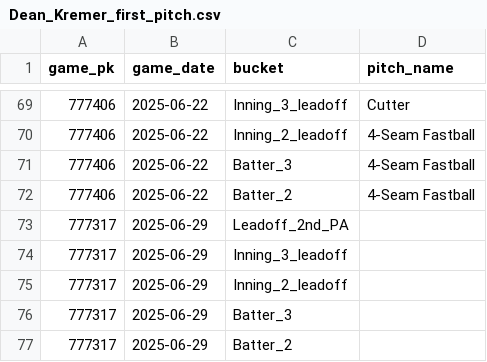
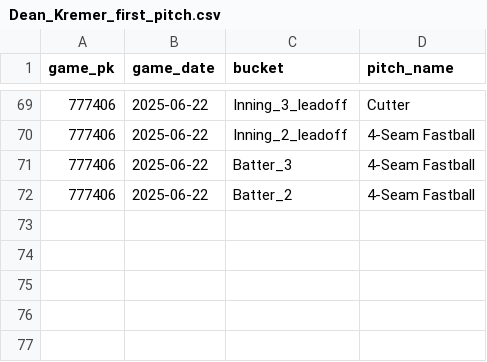
Before and after one commit to kuhny243/pitch-mix-tracker, a CSV file: Dean_Kremer_first_pitch.csv, drawn as a sheet; only a part is shown, gaps mark what is left out; the diff names each change by its address in the sheet, - before the commit and + after, or states it on an @@ line.

```diff
--- a/Dean_Kremer_first_pitch.csv
+++ b/Dean_Kremer_first_pitch.csv
-row 73: 777317 | 2025-06-29 | Leadoff_2nd_PA
-row 74: 777317 | 2025-06-29 | Inning_3_leadoff
-row 75: 777317 | 2025-06-29 | Inning_2_leadoff
-row 76: 777317 | 2025-06-29 | Batter_3
-row 77: 777317 | 2025-06-29 | Batter_2
```
Also changed, not shown: Dustin_May_first_pitch.csv, Eric_Lauer_first_pitch.csv, 13 other files.
